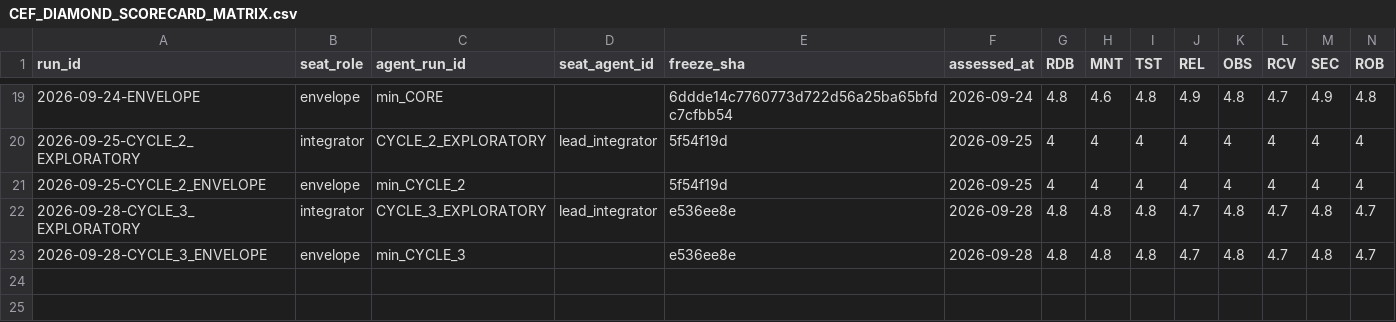
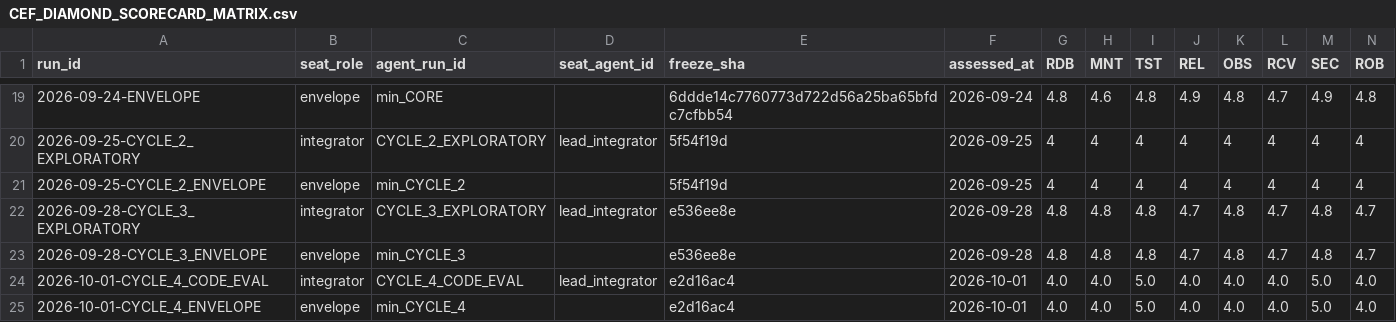
Before and after one commit to zqk-os/zqk, a CSV file: docs/quality/CEF_DIAMOND_SCORECARD_MATRIX.csv, drawn as a sheet; only a part is shown, gaps mark what is left out; rows hold the shown columns only; the diff names each change by its address in the sheet, - before the commit and + after, or states it on an @@ line.

Commit message:
docs(quality): register Cycle 4 CEF scorecard and fix codebase_vetting matrix target [PRI-CEF-PHASE36-DRY-HARDENING]
Signed-off-by: ZQK Community Release <community@zqkos.com>

```diff
--- a/docs/quality/CEF_DIAMOND_SCORECARD_MATRIX.csv
+++ b/docs/quality/CEF_DIAMOND_SCORECARD_MATRIX.csv
+row 24: 2026-10-01-CYCLE_4_CODE_EVAL | integrator | CYCLE_4_CODE_EVAL | lead_integrator | e2d16ac4 | 2026-10-01 | 4.0 | 4.0 | 5.0 | 4.0 | 4.0 | 4.0 | 5.0 | 4.0
+row 25: 2026-10-01-CYCLE_4_ENVELOPE | envelope | min_CYCLE_4 |  | e2d16ac4 | 2026-10-01 | 4.0 | 4.0 | 5.0 | 4.0 | 4.0 | 4.0 | 5.0 | 4.0
```
Also changed, not shown: 1 other file.
